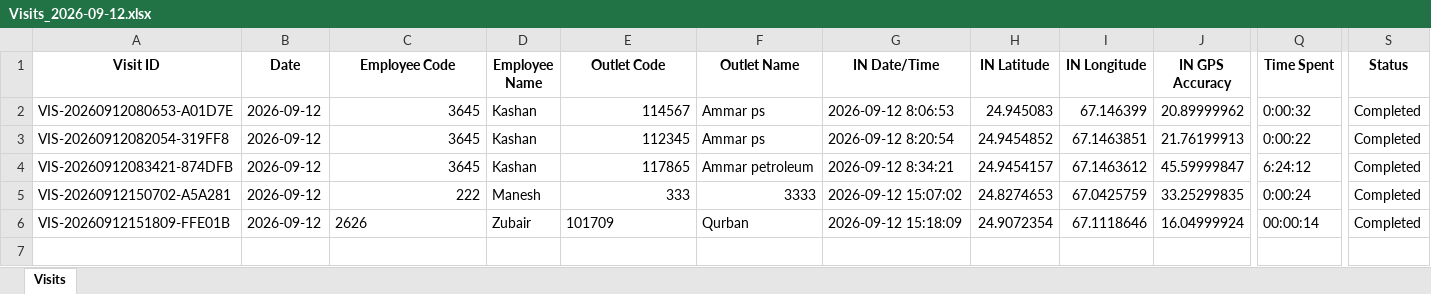
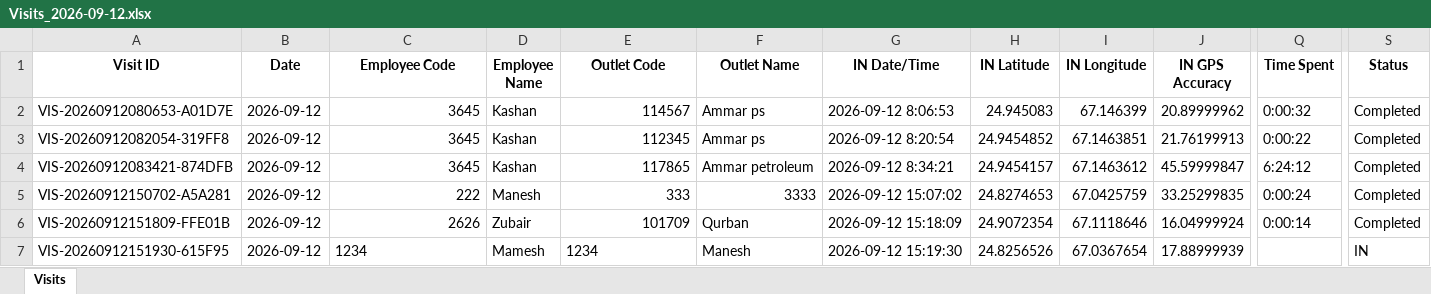
Before and after one commit to syedkashan-ops/petrol-station-visit-reports, an Excel workbook: data/visits/Visits_2026-09-12.xlsx, sheet Visits, drawn as a sheet; only a part is shown, gaps mark what is left out; values as stored, in another font and other column widths than the file's, no borders; rows hold the shown columns only; the diff names each change by its address in the sheet, - before the commit and + after, or states it on an @@ line.

Commit message:
Sync daily report 2026-09-12

```diff
--- a/data/visits/Visits_2026-09-12.xlsx (sheet Visits)
+++ b/data/visits/Visits_2026-09-12.xlsx (sheet Visits)
-C6 alignment: left
+C6 alignment: right
-E6 alignment: left
+E6 alignment: right
-Q6 (Time Spent): 00:00:14
+Q6 (Time Spent): 0:00:14
+row 7: VIS-20260912151930-615F95 | 2026-09-12 | 1234 | Mamesh | 1234 | Manesh | 2026-09-12 15:19:30 | 24.8256526 | 67.0367654 | 17.88999939 |  | IN
```
